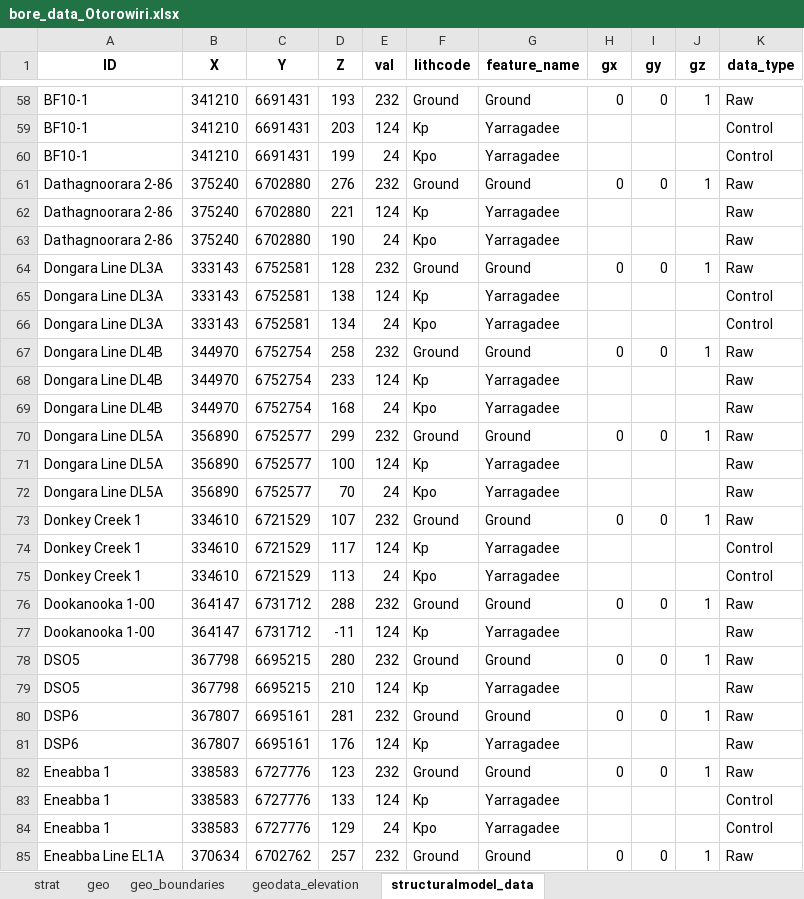
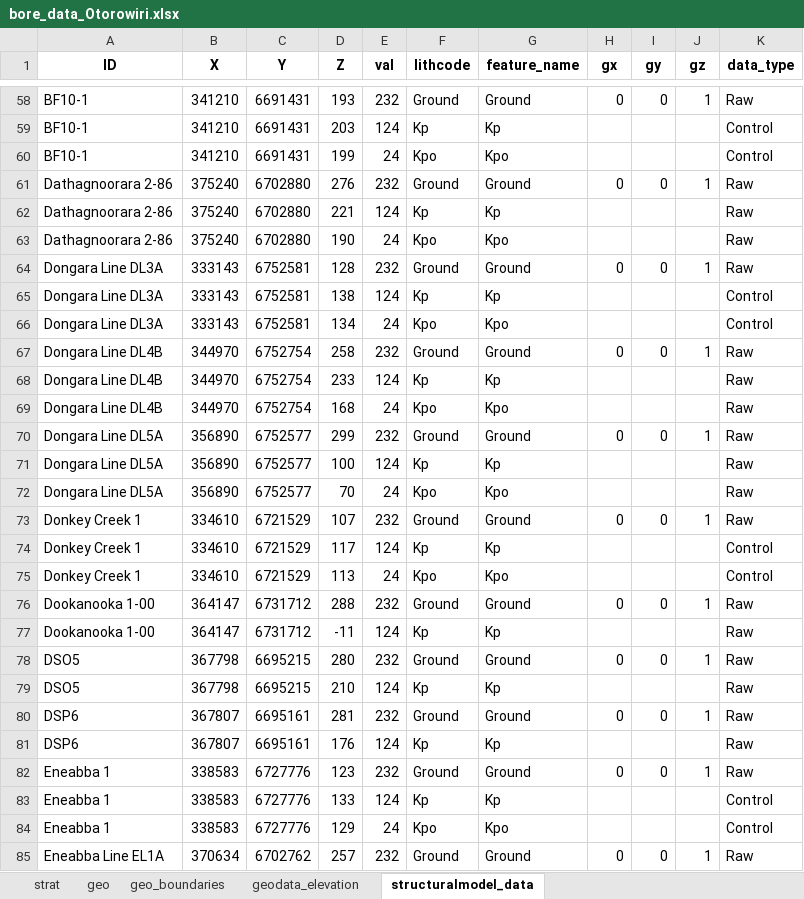
Before and after one commit to malvina-chmielarski/Otorowiri, an Excel workbook: Data/Data_geology/bore_data_Otorowiri.xlsx, sheet structuralmodel_data, drawn as a sheet; only a part is shown, gaps mark what is left out; values as stored, in another font and other column widths than the file's, no borders; the diff covers the shown part only; the diff names each change by its address in the sheet, - before the commit and + after, or states it on an @@ line.

```diff
--- a/Data/Data_geology/bore_data_Otorowiri.xlsx (sheet structuralmodel_data)
+++ b/Data/Data_geology/bore_data_Otorowiri.xlsx (sheet structuralmodel_data)
-G59 (feature_name): Yarragadee
+G59 (feature_name): Kp
-G60 (feature_name): Yarragadee
+G60 (feature_name): Kpo
-G62 (feature_name): Yarragadee
+G62 (feature_name): Kp
-G63 (feature_name): Yarragadee
+G63 (feature_name): Kpo
-G65 (feature_name): Yarragadee
+G65 (feature_name): Kp
-G66 (feature_name): Yarragadee
+G66 (feature_name): Kpo
-G68 (feature_name): Yarragadee
+G68 (feature_name): Kp
-G69 (feature_name): Yarragadee
+G69 (feature_name): Kpo
-G71 (feature_name): Yarragadee
+G71 (feature_name): Kp
-G72 (feature_name): Yarragadee
+G72 (feature_name): Kpo
-G74 (feature_name): Yarragadee
+G74 (feature_name): Kp
-G75 (feature_name): Yarragadee
+G75 (feature_name): Kpo
-G77 (feature_name): Yarragadee
+G77 (feature_name): Kp
-G79 (feature_name): Yarragadee
+G79 (feature_name): Kp
-G81 (feature_name): Yarragadee
+G81 (feature_name): Kp
-G83 (feature_name): Yarragadee
+G83 (feature_name): Kp
-G84 (feature_name): Yarragadee
+G84 (feature_name): Kpo
```
Also changed, not shown: other rows of this sheet, sheet geodata_elevation, sheet geo_boundaries, sheet strat, Data/Data_geology/Otorowiri_outcrop.xlsx, 14 other files.
